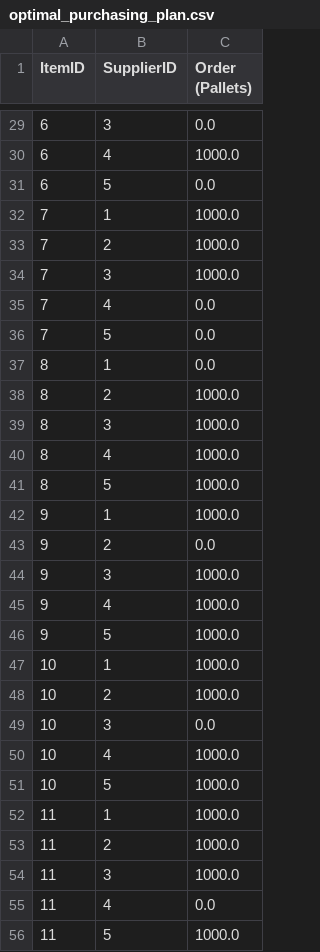
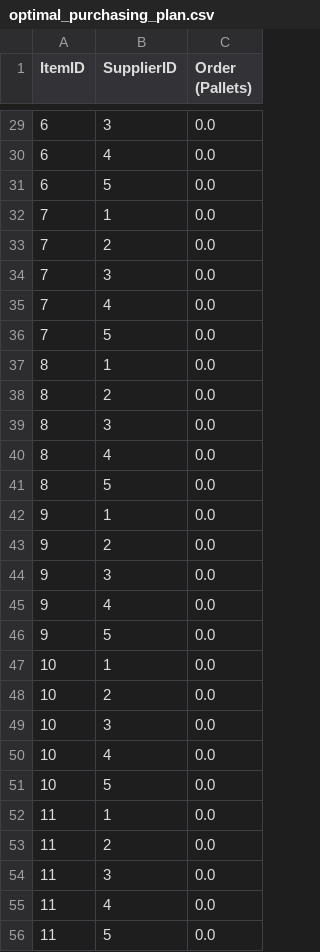
Before and after one commit to stenzeladam/Stock-Purchasing-Task, a CSV file: src/solver_outputs/optimal_purchasing_plan.csv, drawn as a sheet; only a part is shown, gaps mark what is left out; the diff covers the shown part only.

```diff
--- a/src/solver_outputs/optimal_purchasing_plan.csv
+++ b/src/solver_outputs/optimal_purchasing_plan.csv
@@ -29,7 +29,7 @@ ItemID,SupplierID,Order (Pallets)
 6,3,0.0
-6,4,1000.0
+6,4,0.0
 6,5,0.0
-7,1,1000.0
-7,2,1000.0
-7,3,1000.0
+7,1,0.0
+7,2,0.0
+7,3,0.0
 7,4,0.0
@@ -37,20 +37,20 @@ ItemID,SupplierID,Order (Pallets)
 8,1,0.0
-8,2,1000.0
-8,3,1000.0
-8,4,1000.0
-8,5,1000.0
-9,1,1000.0
+8,2,0.0
+8,3,0.0
+8,4,0.0
+8,5,0.0
+9,1,0.0
 9,2,0.0
-9,3,1000.0
-9,4,1000.0
-9,5,1000.0
-10,1,1000.0
-10,2,1000.0
+9,3,0.0
+9,4,0.0
+9,5,0.0
+10,1,0.0
+10,2,0.0
 10,3,0.0
-10,4,1000.0
-10,5,1000.0
-11,1,1000.0
-11,2,1000.0
-11,3,1000.0
+10,4,0.0
+10,5,0.0
+11,1,0.0
+11,2,0.0
+11,3,0.0
 11,4,0.0
-11,5,1000.0
+11,5,0.0
```
Also changed, not shown: 31 edited cells elsewhere in this file, 3 other files.
